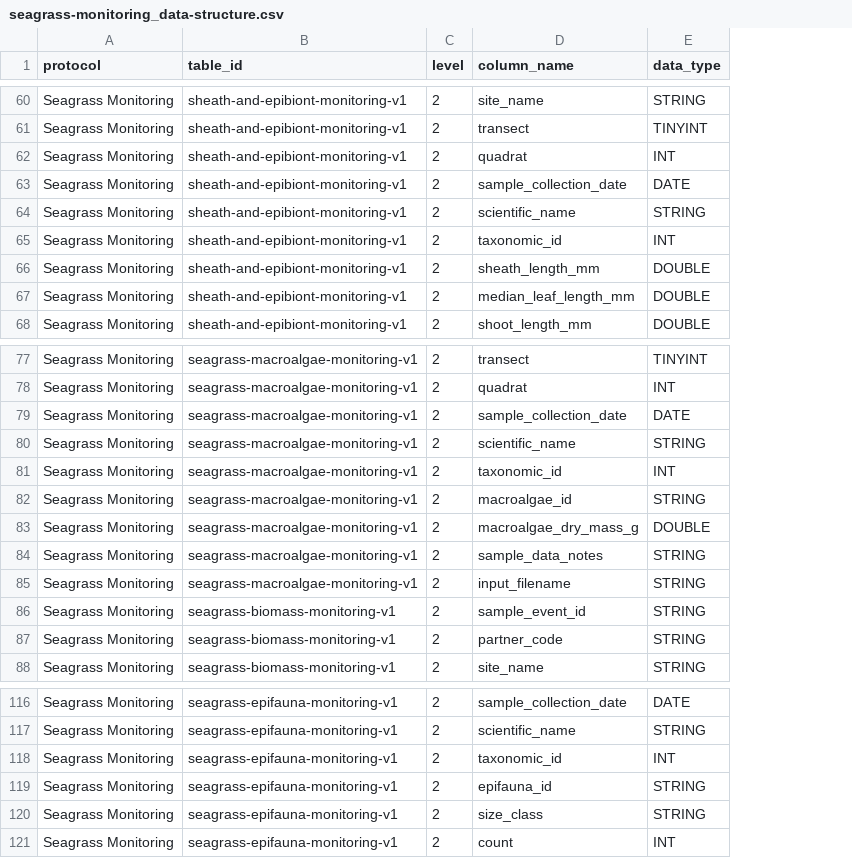
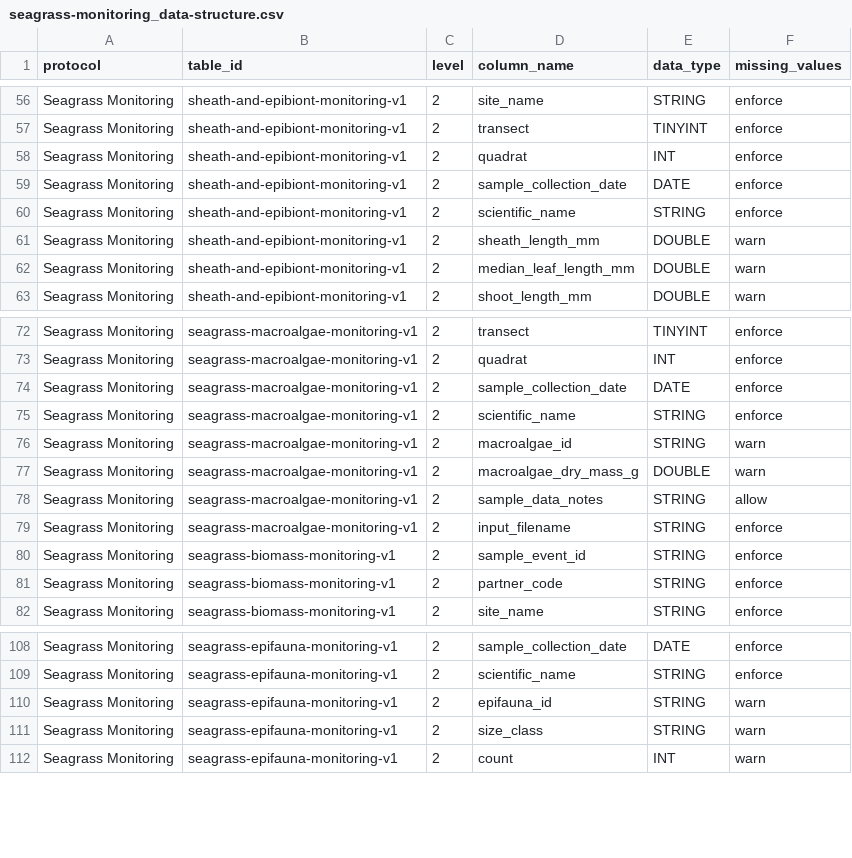
Before and after one commit to Smithsonian/marinegeo-metadata, a CSV file: table-metadata/data-structure/seagrass-monitoring_data-structure.csv, drawn as a sheet; only a part is shown, gaps mark what is left out; removed rows and columns are numbered as before the commit, all else as after; the diff covers the shown part only; the diff names each change by its address in the sheet, - before the commit and + after, or states it on an @@ line.

Commit message:
add num range and missing value flags

```diff
--- a/table-metadata/data-structure/seagrass-monitoring_data-structure.csv
+++ b/table-metadata/data-structure/seagrass-monitoring_data-structure.csv
+column F (missing_values), rows 56-63: enforce | enforce | enforce | enforce | enforce | warn | warn | warn; rows 72-82: enforce | enforce | enforce | enforce | warn | warn | allow | enforce | enforce | enforce | enforce; rows 108-112: enforce | enforce | warn | warn | warn
-row 65: Seagrass Monitoring | sheath-and-epibiont-monitoring-v1 | 2 | taxonomic_id | INT
-row 81: Seagrass Monitoring | seagrass-macroalgae-monitoring-v1 | 2 | taxonomic_id | INT
-row 118: Seagrass Monitoring | seagrass-epifauna-monitoring-v1 | 2 | taxonomic_id | INT
```
Also changed, not shown: 6 removed rows elsewhere in this file, table-metadata/data-structure/darwin-core_data-structure.csv, table-metadata/data-structure/oyster-experiment-2025_data-structure.csv, 3 other files.
